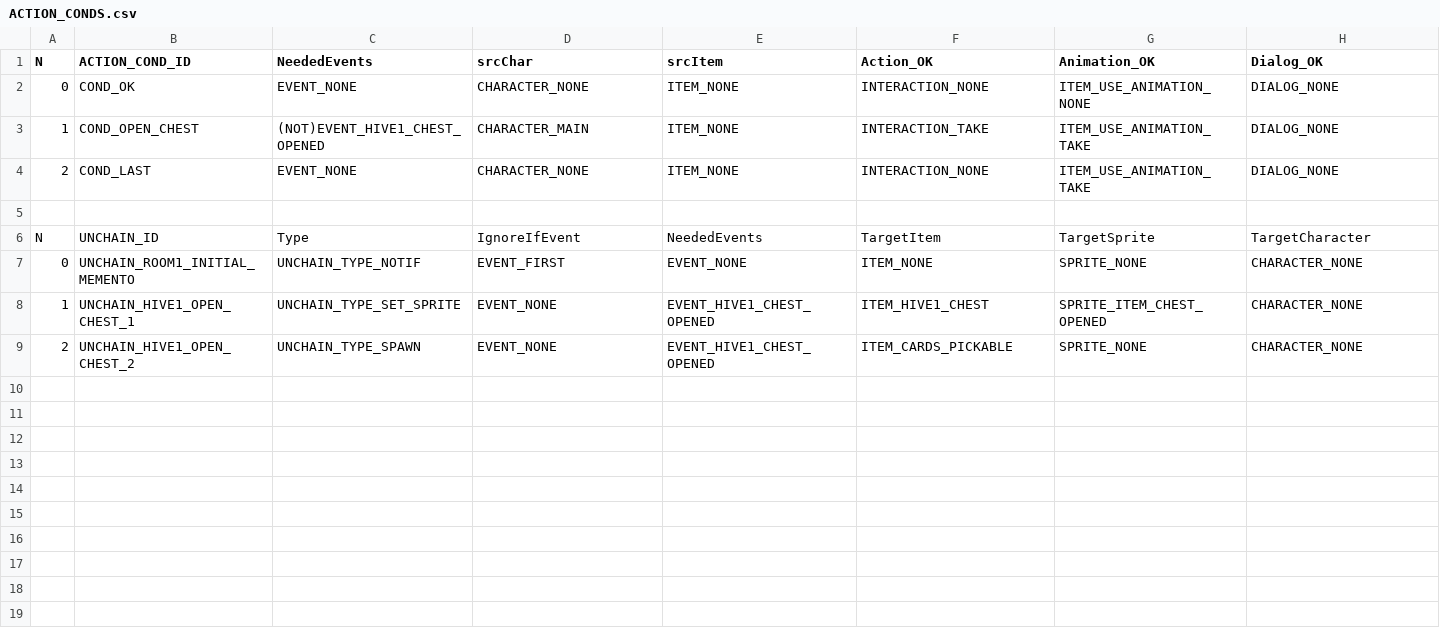
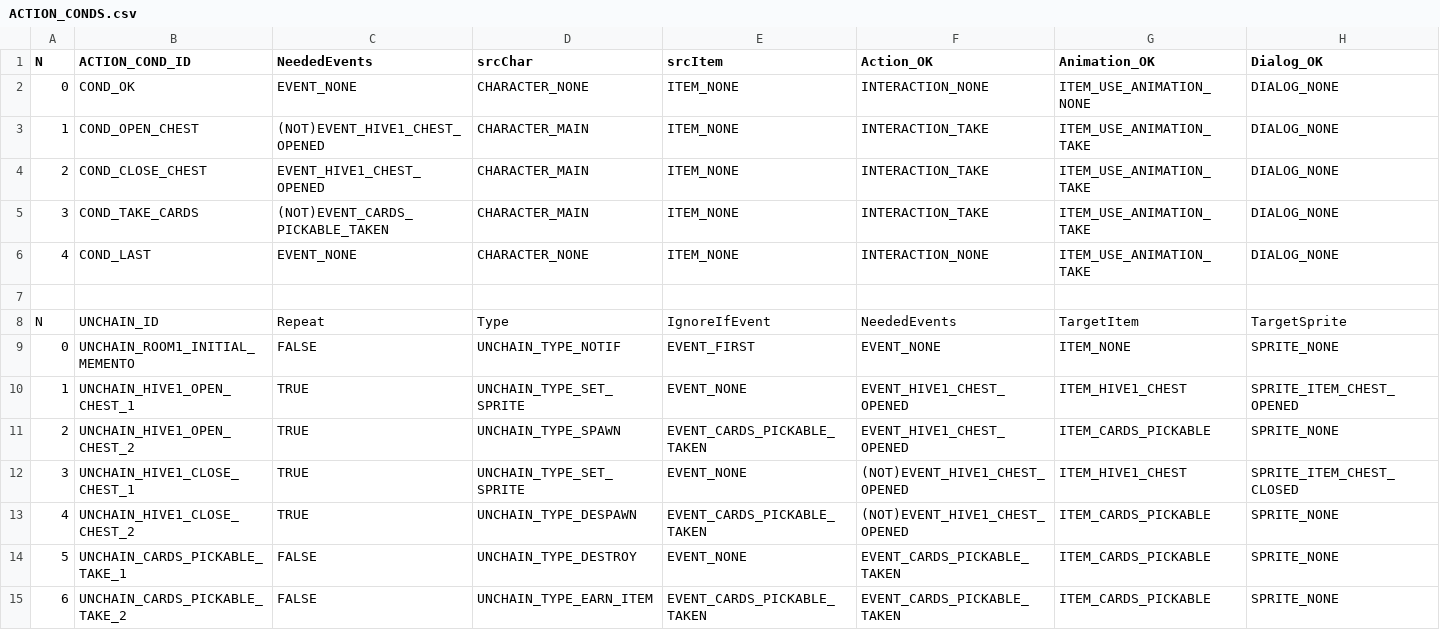
Before and after one commit to ivor4/Goblins3_AnotherQuest, a CSV file: VARMAP_Generator/ACTION_CONDS.csv, drawn as a sheet; only a part is shown; addresses are those after the commit; rows hold the shown columns only; the diff covers the shown part only; the diff names each change by its address in the sheet, - before the commit and + after, or states it on an @@ line.

Commit message:
[Partial] Hive Room1 -Differenciated Despawn from Destroy -Events which can be repeated and not deleted from pending list

```diff
--- a/VARMAP_Generator/ACTION_CONDS.csv
+++ b/VARMAP_Generator/ACTION_CONDS.csv
+row 4: 2 | COND_CLOSE_CHEST | EVENT_HIVE1_CHEST_OPENED | CHARACTER_MAIN | ITEM_NONE | INTERACTION_TAKE | ITEM_USE_ANIMATION_TAKE | DIALOG_NONE
+row 5: 3 | COND_TAKE_CARDS | (NOT)EVENT_CARDS_PICKABLE_TAKEN | CHARACTER_MAIN | ITEM_NONE | INTERACTION_TAKE | ITEM_USE_ANIMATION_TAKE | DIALOG_NONE
-A6 (N): 2
+A6 (N): 4
-C8 (NeededEvents): Type
+C8 (NeededEvents): Repeat
-D8 (srcChar): IgnoreIfEvent
+D8 (srcChar): Type
-E8 (srcItem): NeededEvents
+E8 (srcItem): IgnoreIfEvent
-F8 (Action_OK): TargetItem
+F8 (Action_OK): NeededEvents
-G8 (Animation_OK): TargetSprite
+G8 (Animation_OK): TargetItem
-H8 (Dialog_OK): TargetCharacter
+H8 (Dialog_OK): TargetSprite
-C9 (NeededEvents): UNCHAIN_TYPE_NOTIF
+C9 (NeededEvents): FALSE
-D9 (srcChar): EVENT_FIRST
+D9 (srcChar): UNCHAIN_TYPE_NOTIF
-E9 (srcItem): EVENT_NONE
+E9 (srcItem): EVENT_FIRST
-F9 (Action_OK): ITEM_NONE
+F9 (Action_OK): EVENT_NONE
-G9 (Animation_OK): SPRITE_NONE
+G9 (Animation_OK): ITEM_NONE
-H9 (Dialog_OK): CHARACTER_NONE
+H9 (Dialog_OK): SPRITE_NONE
-C10 (NeededEvents): UNCHAIN_TYPE_SET_SPRITE
+C10 (NeededEvents): TRUE
-D10 (srcChar): EVENT_NONE
+D10 (srcChar): UNCHAIN_TYPE_SET_SPRITE
-E10 (srcItem): EVENT_HIVE1_CHEST_OPENED
+E10 (srcItem): EVENT_NONE
-F10 (Action_OK): ITEM_HIVE1_CHEST
+F10 (Action_OK): EVENT_HIVE1_CHEST_OPENED
-G10 (Animation_OK): SPRITE_ITEM_CHEST_OPENED
+G10 (Animation_OK): ITEM_HIVE1_CHEST
-H10 (Dialog_OK): CHARACTER_NONE
+H10 (Dialog_OK): SPRITE_ITEM_CHEST_OPENED
-C11 (NeededEvents): UNCHAIN_TYPE_SPAWN
+C11 (NeededEvents): TRUE
-D11 (srcChar): EVENT_NONE
+D11 (srcChar): UNCHAIN_TYPE_SPAWN
-E11 (srcItem): EVENT_HIVE1_CHEST_OPENED
+E11 (srcItem): EVENT_CARDS_PICKABLE_TAKEN
-F11 (Action_OK): ITEM_CARDS_PICKABLE
+F11 (Action_OK): EVENT_HIVE1_CHEST_OPENED
-G11 (Animation_OK): SPRITE_NONE
+G11 (Animation_OK): ITEM_CARDS_PICKABLE
-H11 (Dialog_OK): CHARACTER_NONE
+H11 (Dialog_OK): SPRITE_NONE
+row 12: 3 | UNCHAIN_HIVE1_CLOSE_CHEST_1 | TRUE | UNCHAIN_TYPE_SET_SPRITE | EVENT_NONE | (NOT)EVENT_HIVE1_CHEST_OPENED | ITEM_HIVE1_CHEST | SPRITE_ITEM_CHEST_CLOSED
+row 13: 4 | UNCHAIN_HIVE1_CLOSE_CHEST_2 | TRUE | UNCHAIN_TYPE_DESPAWN | EVENT_CARDS_PICKABLE_TAKEN | (NOT)EVENT_HIVE1_CHEST_OPENED | ITEM_CARDS_PICKABLE | SPRITE_NONE
+row 14: 5 | UNCHAIN_CARDS_PICKABLE_TAKE_1 | FALSE | UNCHAIN_TYPE_DESTROY | EVENT_NONE | EVENT_CARDS_PICKABLE_TAKEN | ITEM_CARDS_PICKABLE | SPRITE_NONE
+row 15: 6 | UNCHAIN_CARDS_PICKABLE_TAKE_2 | FALSE | UNCHAIN_TYPE_EARN_ITEM | EVENT_CARDS_PICKABLE_TAKEN | EVENT_CARDS_PICKABLE_TAKEN | ITEM_CARDS_PICKABLE | SPRITE_NONE
```
Also changed, not shown: 12 edited cells elsewhere in this file, VARMAP_Generator/EVENTS.csv, VARMAP_Generator/ITEMS.csv, 12 other files.
